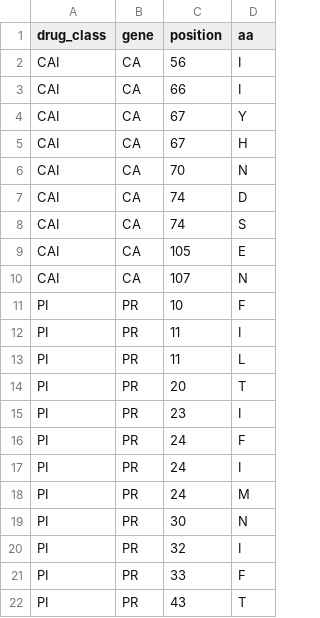
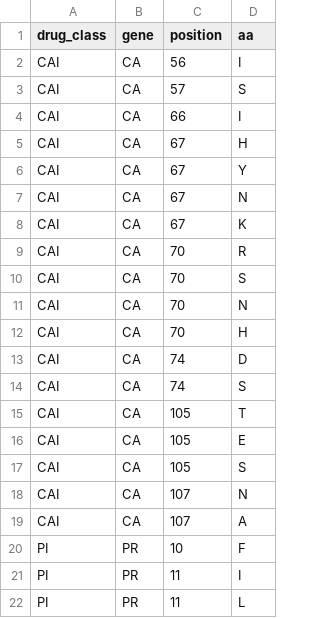
Before and after one commit to hivdb/hivdb-cms, a CSV file: resources/hivfacts-data/drms_hiv1.csv, drawn as a sheet; only a part is shown; the shorter side is filled out with more unchanged rows.

```diff
--- a/resources/hivfacts-data/drms_hiv1.csv
+++ b/resources/hivfacts-data/drms_hiv1.csv
@@ -2,10 +2,19 @@
 CAI,CA,56,I
+CAI,CA,57,S
 CAI,CA,66,I
+CAI,CA,67,H
 CAI,CA,67,Y
-CAI,CA,67,H
+CAI,CA,67,N
+CAI,CA,67,K
+CAI,CA,70,R
+CAI,CA,70,S
 CAI,CA,70,N
+CAI,CA,70,H
 CAI,CA,74,D
 CAI,CA,74,S
+CAI,CA,105,T
 CAI,CA,105,E
+CAI,CA,105,S
 CAI,CA,107,N
+CAI,CA,107,A
 PI,PR,10,F
```
Also changed, not shown: resources/hivfacts-data/aapcnt/rx-all_subtype-all.csv, resources/hivfacts-data/conditional-comments_hiv1.csv, 16 other files.
